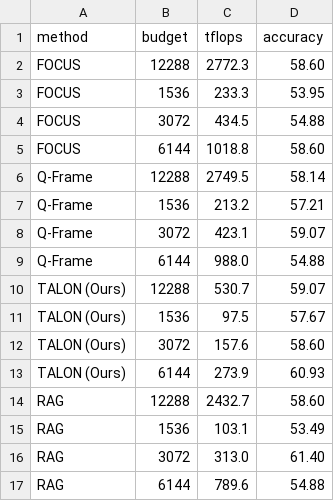
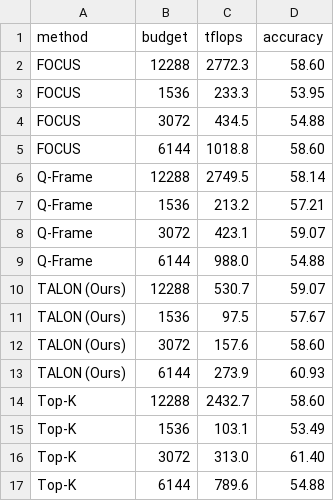
Before and after one commit to AyushBarik/TALON, a CSV file: fig/multiturn_curve.csv, drawn as a sheet.

```diff
--- a/fig/multiturn_curve.csv
+++ b/fig/multiturn_curve.csv
@@ -13,5 +13,5 @@ TALON (Ours),3072,157.6,58.60
 TALON (Ours),6144,273.9,60.93
-RAG,12288,2432.7,58.60
-RAG,1536,103.1,53.49
-RAG,3072,313.0,61.40
-RAG,6144,789.6,54.88
+Top-K,12288,2432.7,58.60
+Top-K,1536,103.1,53.49
+Top-K,3072,313.0,61.40
+Top-K,6144,789.6,54.88
```
Also changed, not shown: fig/budget_curve.csv, 8 other files.
